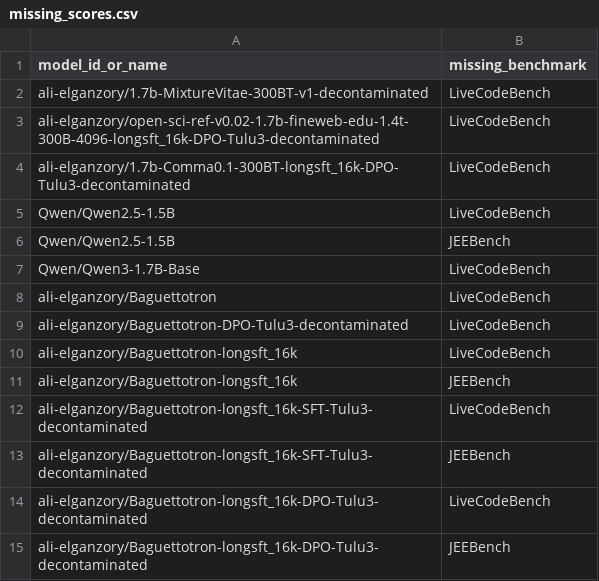
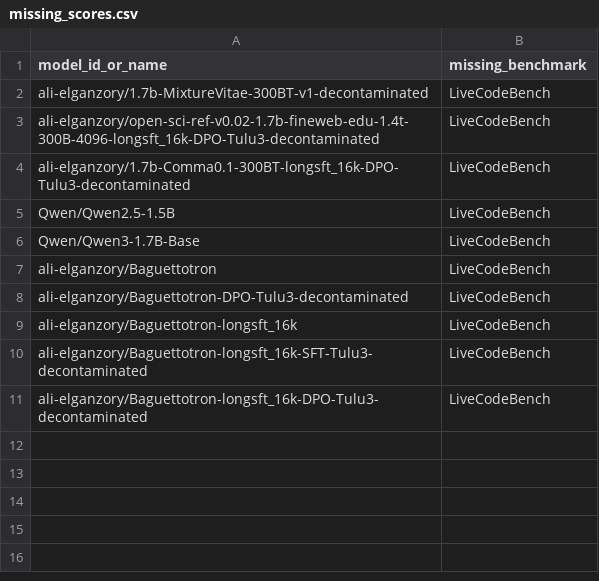
Before and after one commit to mlfoundations/evalchemy, a CSV file: missing_scores.csv, drawn as a sheet; the diff names each change by its address in the sheet, - before the commit and + after, or states it on an @@ line.

```diff
--- a/missing_scores.csv
+++ b/missing_scores.csv
-row 6: Qwen/Qwen2.5-1.5B | JEEBench
-row 11: ali-elganzory/Baguettotron-longsft_16k | JEEBench
-row 13: ali-elganzory/Baguettotron-longsft_16k-SFT-Tulu3-decontaminated | JEEBench
-row 15: ali-elganzory/Baguettotron-longsft_16k-DPO-Tulu3-decontaminated | JEEBench
```
Also changed, not shown: scores.csv, 6 other files.
